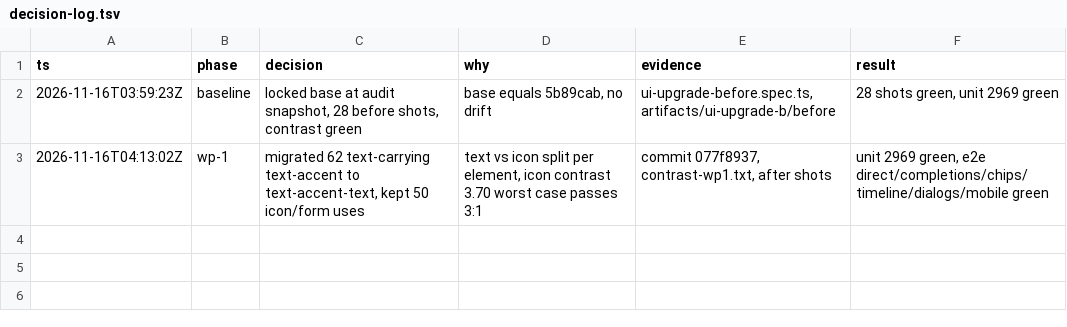
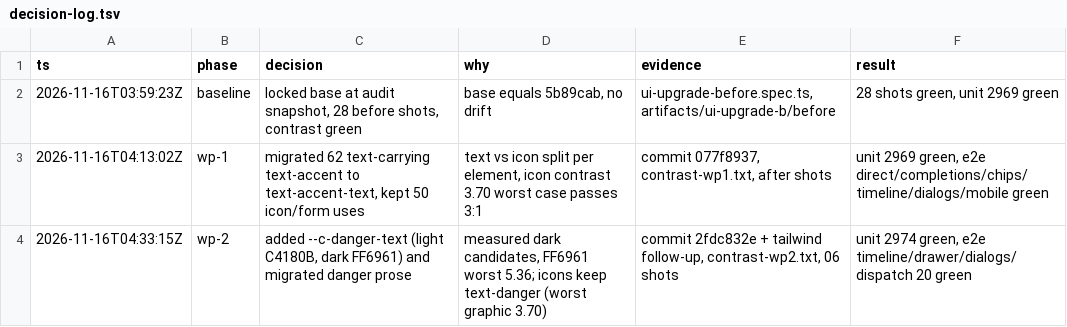
Before and after one commit to gadzan/xacpx, a TSV file: artifacts/ui-upgrade-b/decision-log.tsv, drawn as a sheet; the diff names each change by its address in the sheet, - before the commit and + after, or states it on an @@ line.

Commit message:
fix(relay-web): include danger-text tailwind mapping (WP-2)

```diff
--- a/artifacts/ui-upgrade-b/decision-log.tsv
+++ b/artifacts/ui-upgrade-b/decision-log.tsv
+row 4: 2026-11-16T04:33:15Z | wp-2 | added --c-danger-text (light C4180B, dark FF6961) and migrated danger prose | measured dark candidates, FF6961 worst 5.36; icons keep text-danger (worst graphic 3.70) | commit 2fdc832e + tailwind follow-up, contrast-wp2.txt, 06 shots | unit 2974 green, e2e timeline/drawer/dialogs/dispatch 20 green
```
Also changed, not shown: 1 other file.
